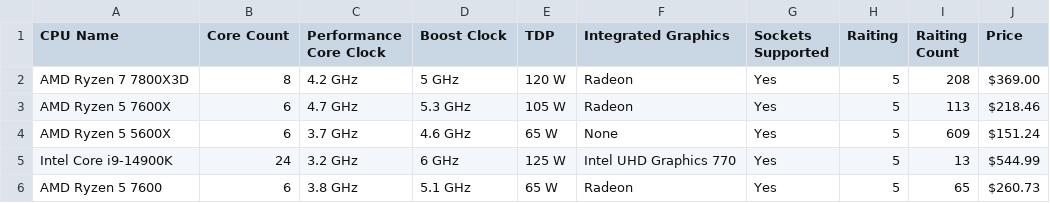
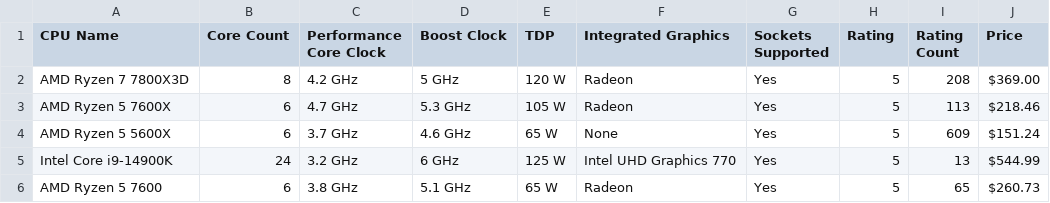
Before and after one commit to knoppds/CSCI_5502_Group_Project_01, a CSV file: CPU_Data.csv, drawn as a sheet; only a part is shown.

```diff
--- a/CPU_Data.csv
+++ b/CPU_Data.csv
@@ -1,2 +1,2 @@
-CPU Name,Core Count,Performance Core Clock,Boost Clock,TDP,Integrated Graphics,Sockets Supported,Raiting,Raiting Count,Price
+CPU Name,Core Count,Performance Core Clock,Boost Clock,TDP,Integrated Graphics,Sockets Supported,Rating,Rating Count,Price
  AMD Ryzen 7 7800X3D  ,8,4.2 GHz,5 GHz,120 W,Radeon,Yes,5, 208,$369.00
```
Also changed, not shown: Memory_Data.csv, 1 other file.
